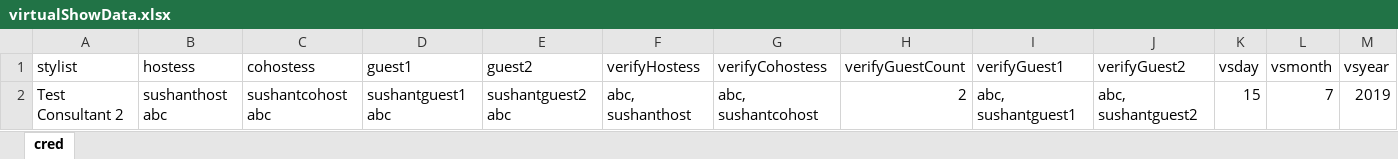
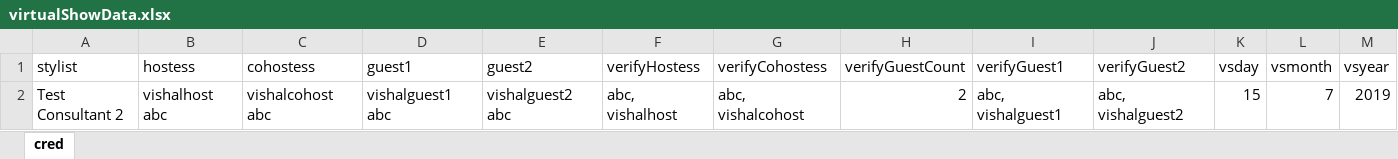
Before and after one commit to vishallamba25/cabi, an Excel workbook: KatalonProjects/virtualShowData.xlsx, sheet cred, drawn as a sheet; values as stored, in another font and other column widths than the file's, no borders; the diff names each change by its address in the sheet, - before the commit and + after, or states it on an @@ line.

```diff
--- a/KatalonProjects/virtualShowData.xlsx (sheet cred)
+++ b/KatalonProjects/virtualShowData.xlsx (sheet cred)
-B2 (hostess): sushanthost abc
+B2 (hostess): vishalhost abc
-C2 (cohostess): sushantcohost abc
+C2 (cohostess): vishalcohost abc
-D2 (guest1): sushantguest1 abc
+D2 (guest1): vishalguest1 abc
-E2 (guest2): sushantguest2 abc
+E2 (guest2): vishalguest2 abc
-F2 (verifyHostess): abc, sushanthost
+F2 (verifyHostess): abc, vishalhost
-G2 (verifyCohostess): abc, sushantcohost
+G2 (verifyCohostess): abc, vishalcohost
-I2 (verifyGuest1): abc, sushantguest1
+I2 (verifyGuest1): abc, vishalguest1
-J2 (verifyGuest2): abc, sushantguest2
+J2 (verifyGuest2): abc, vishalguest2
```
Also changed, not shown: KatalonProjects/envtData.xlsx, KatalonProjects/micrositeData.xlsx, 6 other files.
